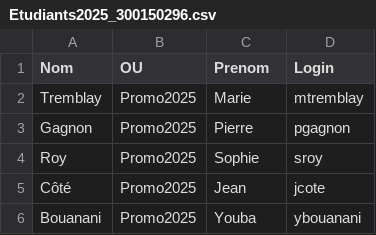
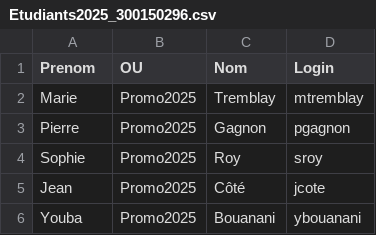
Before and after one commit to CollegeBoreal/INF1084-202-25A-04, a CSV file: 2.Utilisateurs/300150296/Etudiants2025_300150296.csv, drawn as a sheet.

```diff
--- a/2.Utilisateurs/300150296/Etudiants2025_300150296.csv
+++ b/2.Utilisateurs/300150296/Etudiants2025_300150296.csv
@@ -1,6 +1,6 @@
-"Nom","OU","Prenom","Login"
-"Tremblay","Promo2025","Marie","mtremblay"
-"Gagnon","Promo2025","Pierre","pgagnon"
-"Roy","Promo2025","Sophie","sroy"
-"Côté","Promo2025","Jean","jcote"
-"Bouanani","Promo2025","Youba","ybouanani"
+"Prenom","OU","Nom","Login"
+"Marie","Promo2025","Tremblay","mtremblay"
+"Pierre","Promo2025","Gagnon","pgagnon"
+"Sophie","Promo2025","Roy","sroy"
+"Jean","Promo2025","Côté","jcote"
+"Youba","Promo2025","Bouanani","ybouanani"
```
Also changed, not shown: 10 other files.
